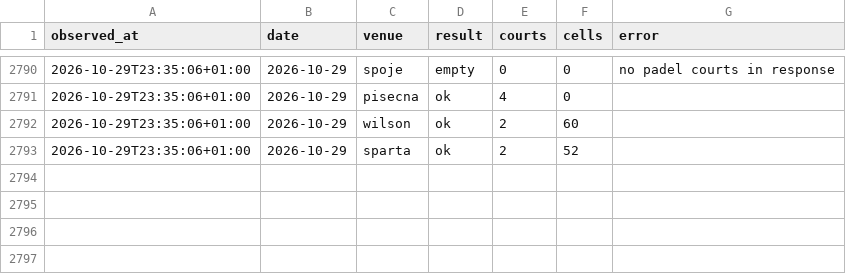
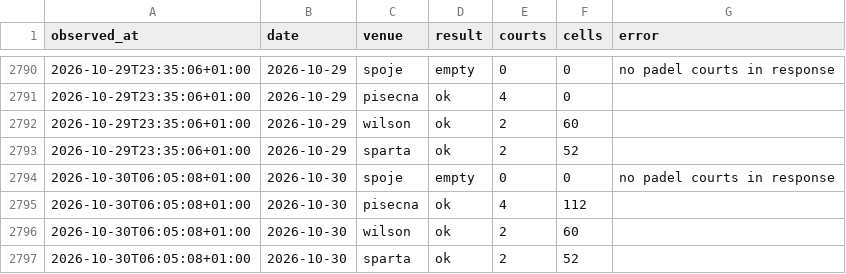
Before and after one commit to fklaban/padel-occupancy, a CSV file: data/runs.home.csv, drawn as a sheet; only a part is shown, gaps mark what is left out.

Commit message:
data: home snapshot 2026-10-30 06:05

```diff
--- a/data/runs.home.csv
+++ b/data/runs.home.csv
@@ -2793 +2793,5 @@ observed_at,date,venue,result,courts,cells,error
 2026-10-29T23:35:06+01:00,2026-10-29,sparta,ok,2,52,
+2026-10-30T06:05:08+01:00,2026-10-30,spoje,empty,0,0,no padel courts in response
+2026-10-30T06:05:08+01:00,2026-10-30,pisecna,ok,4,112,
+2026-10-30T06:05:08+01:00,2026-10-30,wilson,ok,2,60,
+2026-10-30T06:05:08+01:00,2026-10-30,sparta,ok,2,52,
```
Also changed, not shown: 1 other file.
